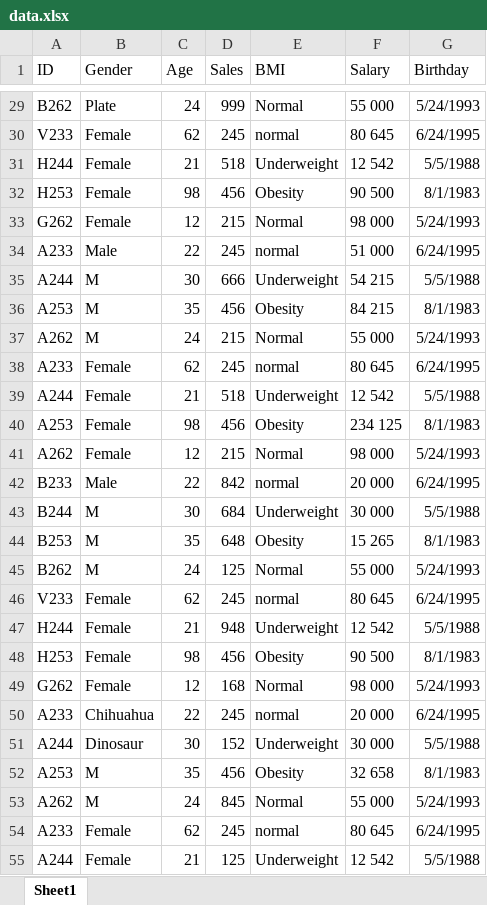
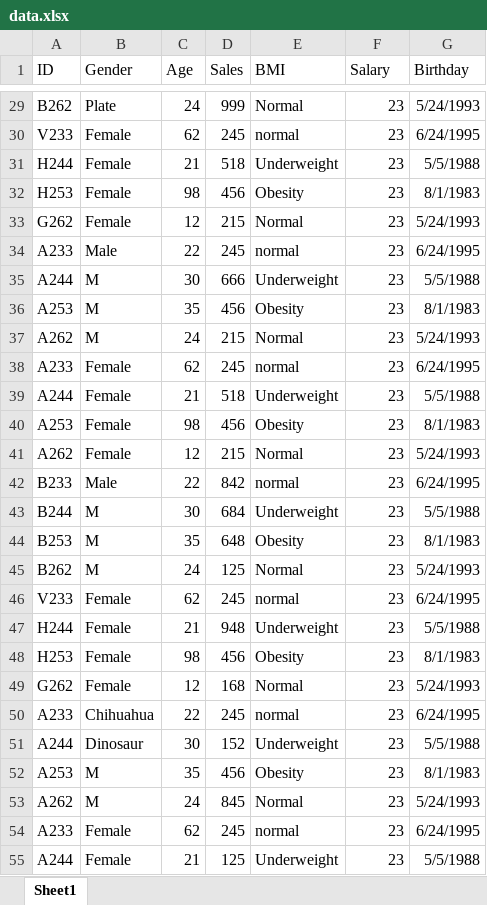
Before and after one commit to SamuelC94/Assignment_1, an Excel workbook: Interpreter/Saves/data.xlsx, sheet Sheet1, drawn as a sheet; only a part is shown, gaps mark what is left out; values as stored, in another font and other column widths than the file's, no borders; the diff covers the shown part only; the diff names each change by its address in the sheet, - before the commit and + after, or states it on an @@ line.

```diff
--- a/Interpreter/Saves/data.xlsx (sheet Sheet1)
+++ b/Interpreter/Saves/data.xlsx (sheet Sheet1)
-F29 (Salary): 55 000
+F29 (Salary): 23
-F30 (Salary): 80 645
+F30 (Salary): 23
-F31 (Salary): 12 542
+F31 (Salary): 23
-F32 (Salary): 90 500
+F32 (Salary): 23
-F33 (Salary): 98 000
+F33 (Salary): 23
-F34 (Salary): 51 000
+F34 (Salary): 23
-F35 (Salary): 54 215
+F35 (Salary): 23
-F36 (Salary): 84 215
+F36 (Salary): 23
-F37 (Salary): 55 000
+F37 (Salary): 23
-F38 (Salary): 80 645
+F38 (Salary): 23
-F39 (Salary): 12 542
+F39 (Salary): 23
-F40 (Salary): 234 125
+F40 (Salary): 23
-F41 (Salary): 98 000
+F41 (Salary): 23
-F42 (Salary): 20 000
+F42 (Salary): 23
-F43 (Salary): 30 000
+F43 (Salary): 23
-F44 (Salary): 15 265
+F44 (Salary): 23
-F45 (Salary): 55 000
+F45 (Salary): 23
-F46 (Salary): 80 645
+F46 (Salary): 23
-F47 (Salary): 12 542
+F47 (Salary): 23
-F48 (Salary): 90 500
+F48 (Salary): 23
-F49 (Salary): 98 000
+F49 (Salary): 23
-F50 (Salary): 20 000
+F50 (Salary): 23
-F51 (Salary): 30 000
+F51 (Salary): 23
-F52 (Salary): 32 658
+F52 (Salary): 23
-F53 (Salary): 55 000
+F53 (Salary): 23
-F54 (Salary): 80 645
+F54 (Salary): 23
-F55 (Salary): 12 542
+F55 (Salary): 23
```
Also changed, not shown: 37 edited cells elsewhere in this sheet, 5 other files.
